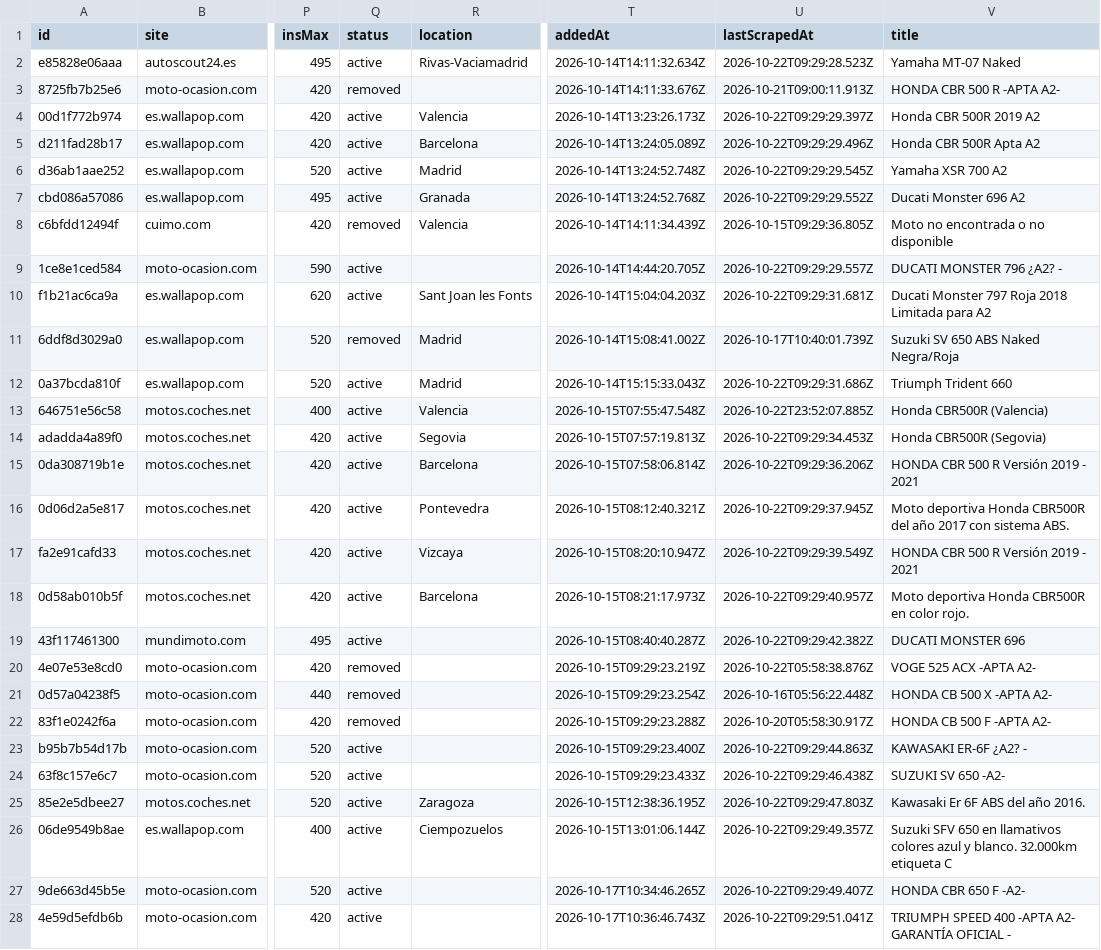
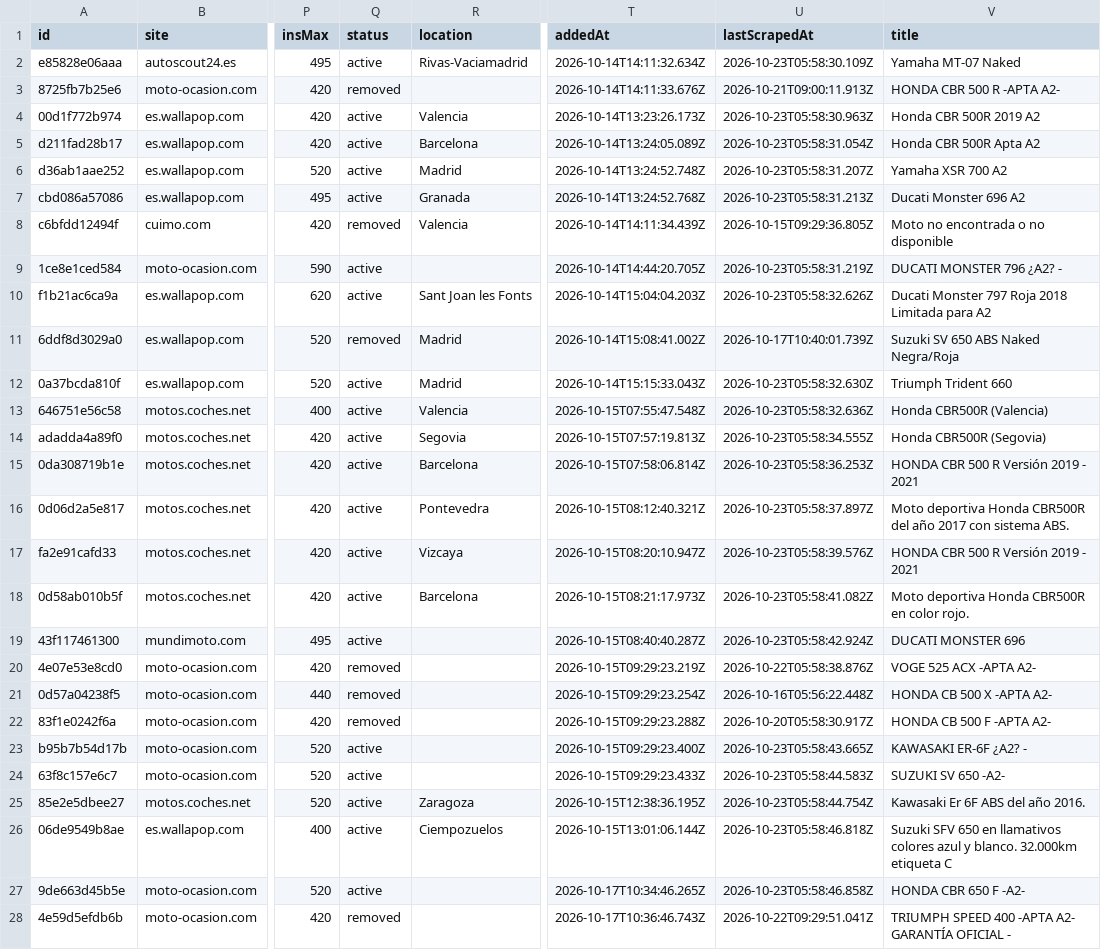
Before and after one commit to jonlautenschlager-partn/nnext-moto, a CSV file: data/export.csv, drawn as a sheet; only a part is shown, gaps mark what is left out; the diff covers the shown part only; the diff names each change by its address in the sheet, - before the commit and + after, or states it on an @@ line.

```diff
--- a/data/export.csv
+++ b/data/export.csv
-U2 (lastScrapedAt): 2026-10-22T09:29:28.523Z
+U2 (lastScrapedAt): 2026-10-23T05:58:30.109Z
-U4 (lastScrapedAt): 2026-10-22T09:29:29.397Z
+U4 (lastScrapedAt): 2026-10-23T05:58:30.963Z
-U5 (lastScrapedAt): 2026-10-22T09:29:29.496Z
+U5 (lastScrapedAt): 2026-10-23T05:58:31.054Z
-U6 (lastScrapedAt): 2026-10-22T09:29:29.545Z
+U6 (lastScrapedAt): 2026-10-23T05:58:31.207Z
-U7 (lastScrapedAt): 2026-10-22T09:29:29.552Z
+U7 (lastScrapedAt): 2026-10-23T05:58:31.213Z
-U9 (lastScrapedAt): 2026-10-22T09:29:29.557Z
+U9 (lastScrapedAt): 2026-10-23T05:58:31.219Z
-U10 (lastScrapedAt): 2026-10-22T09:29:31.681Z
+U10 (lastScrapedAt): 2026-10-23T05:58:32.626Z
-U12 (lastScrapedAt): 2026-10-22T09:29:31.686Z
+U12 (lastScrapedAt): 2026-10-23T05:58:32.630Z
-U13 (lastScrapedAt): 2026-10-22T23:52:07.885Z
+U13 (lastScrapedAt): 2026-10-23T05:58:32.636Z
-U14 (lastScrapedAt): 2026-10-22T09:29:34.453Z
+U14 (lastScrapedAt): 2026-10-23T05:58:34.555Z
-U15 (lastScrapedAt): 2026-10-22T09:29:36.206Z
+U15 (lastScrapedAt): 2026-10-23T05:58:36.253Z
-U16 (lastScrapedAt): 2026-10-22T09:29:37.945Z
+U16 (lastScrapedAt): 2026-10-23T05:58:37.897Z
-U17 (lastScrapedAt): 2026-10-22T09:29:39.549Z
+U17 (lastScrapedAt): 2026-10-23T05:58:39.576Z
-U18 (lastScrapedAt): 2026-10-22T09:29:40.957Z
+U18 (lastScrapedAt): 2026-10-23T05:58:41.082Z
-U19 (lastScrapedAt): 2026-10-22T09:29:42.382Z
+U19 (lastScrapedAt): 2026-10-23T05:58:42.924Z
-U23 (lastScrapedAt): 2026-10-22T09:29:44.863Z
+U23 (lastScrapedAt): 2026-10-23T05:58:43.665Z
-U24 (lastScrapedAt): 2026-10-22T09:29:46.438Z
+U24 (lastScrapedAt): 2026-10-23T05:58:44.583Z
-U25 (lastScrapedAt): 2026-10-22T09:29:47.803Z
+U25 (lastScrapedAt): 2026-10-23T05:58:44.754Z
-U26 (lastScrapedAt): 2026-10-22T09:29:49.357Z
+U26 (lastScrapedAt): 2026-10-23T05:58:46.818Z
-U27 (lastScrapedAt): 2026-10-22T09:29:49.407Z
+U27 (lastScrapedAt): 2026-10-23T05:58:46.858Z
-Q28 (status): active
+Q28 (status): removed
```
Also changed, not shown: 46 edited cells elsewhere in this file, 2 other files.
